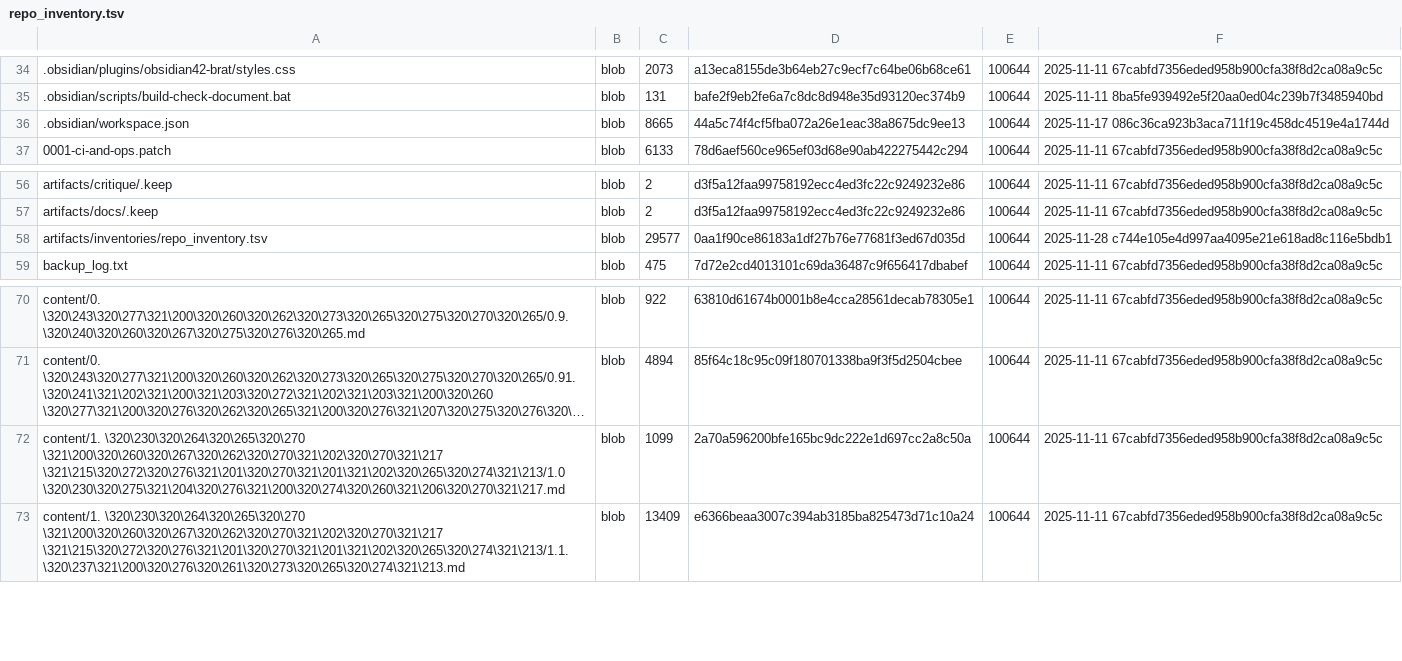
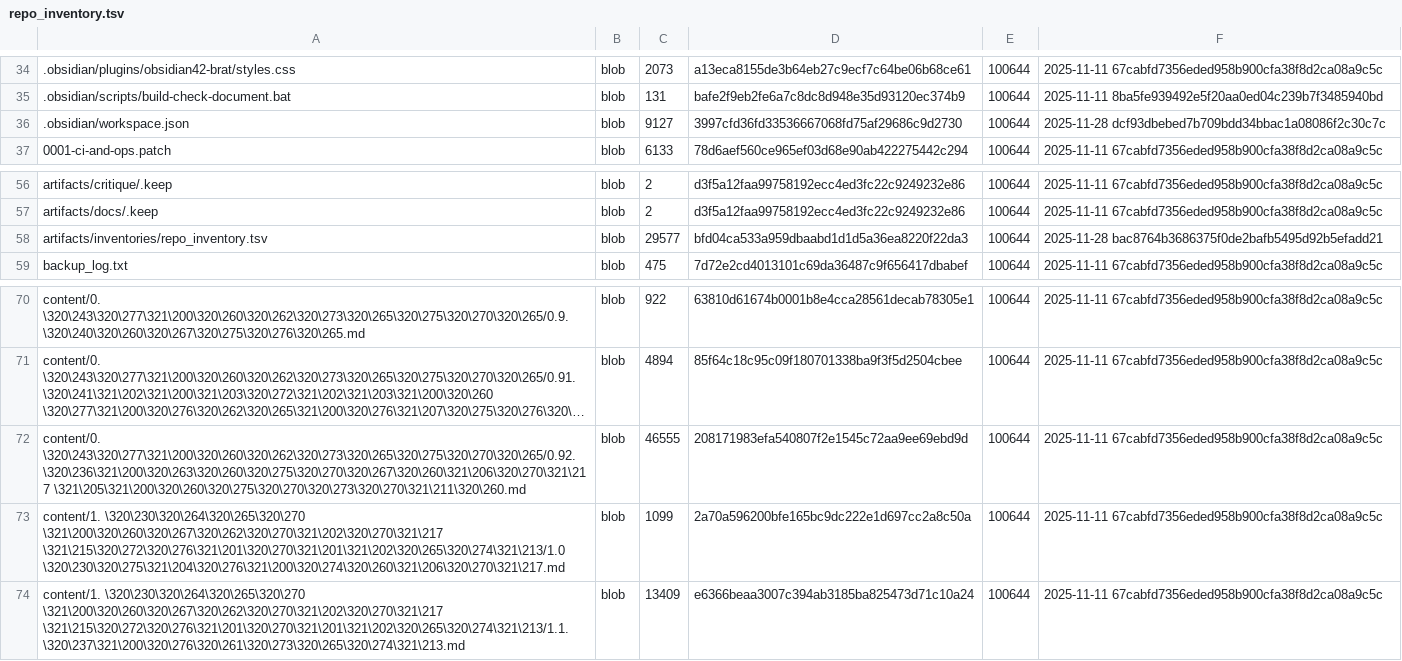
Before and after one commit to aisystant/ecosystem-development, a TSV file: artifacts/inventories/repo_inventory.tsv, drawn as a sheet; only a part is shown, gaps mark what is left out; long unchanged cells end in …; the diff names each change by its address in the sheet, - before the commit and + after, or states it on an @@ line.

Commit message:
chore: add repo inventory

```diff
--- a/artifacts/inventories/repo_inventory.tsv
+++ b/artifacts/inventories/repo_inventory.tsv
-C36: 8665
+C36: 9127
-D36: 44a5c74f4cf5fba072a26e1eac38a8675dc9ee13
+D36: 3997cfd36fd33536667068fd75af29686c9d2730
-F36: 2025-11-17 086c36ca923b3aca711f19c458dc4519e4a1744d
+F36: 2025-11-28 dcf93dbebed7b709bdd34bbac1a08086f2c30c7c
-D58: 0aa1f90ce86183a1df27b76e77681f3ed67d035d
+D58: bfd04ca533a959dbaabd1d1d5a36ea8220f22da3
-F58: 2025-11-28 c744e105e4d997aa4095e21e618ad8c116e5bdb1
+F58: 2025-11-28 bac8764b3686375f0de2bafb5495d92b5efadd21
+row 72: content/0. \320\243\320\277\321\200\320\260\320\262\320\273\320\265\320\275\320\270\320\265/0.92. \320\236\321\200\320\263\320\260\320\275\320\270\320\267\320\260\321\206\320\270\321\217 \321\205\321\200\320\260\320\275\320\270\320\273\320\270\321\211\320\260.md | blob | 46555 | 208171983efa540807f2e1545c72aa9ee69ebd9d | 100644 | 2025-11-11 67cabfd7356eded958b900cfa38f8d2ca08a9c5c
```
